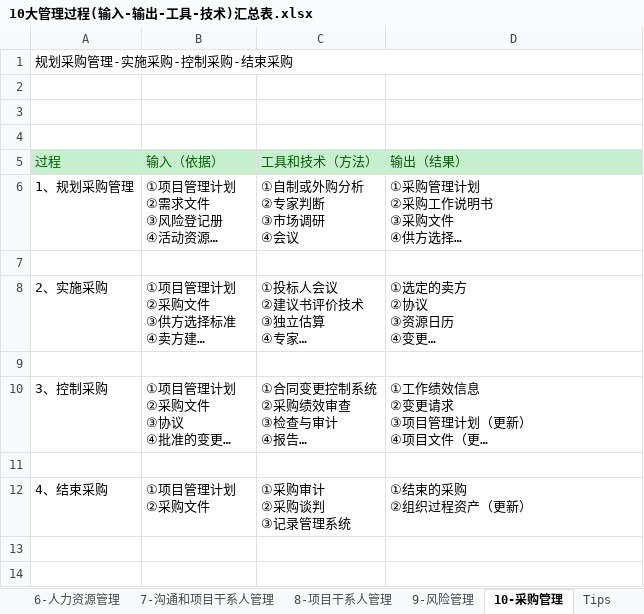
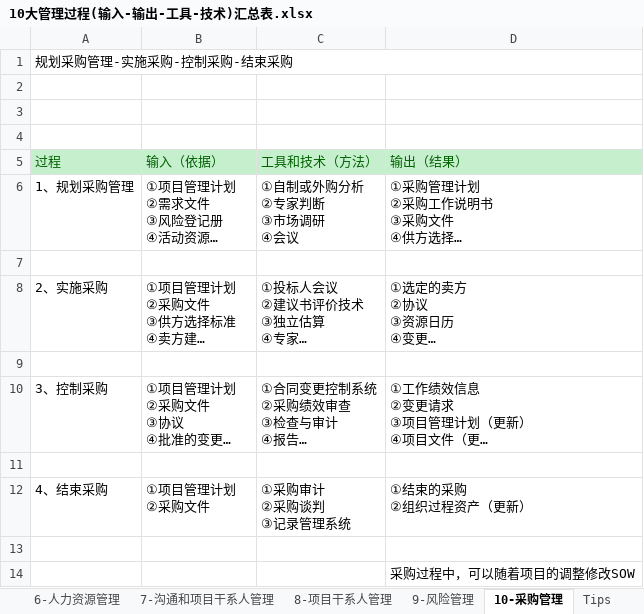
Before and after one commit to MagicXStudio/RuanKao, an Excel workbook: 系统集成项目管理工程师/10大管理过程(输入-输出-工具-技术)汇总表.xlsx, sheet 10-采购管理, drawn as a sheet; long unchanged cells end in …; values as stored, in another font and other column widths than the file's, no borders; the diff names each change by its address in the sheet, - before the commit and + after, or states it on an @@ line.

```diff
--- a/系统集成项目管理工程师/10大管理过程(输入-输出-工具-技术)汇总表.xlsx (sheet 10-采购管理)
+++ b/系统集成项目管理工程师/10大管理过程(输入-输出-工具-技术)汇总表.xlsx (sheet 10-采购管理)
+row 13: (empty)
+row 14:  |  |  | 采购过程中，可以随着项目的调整修改SOW
```
Also changed, not shown: sheet Tips, sheet 6-人力资源管理, sheet 7-沟通和项目干系人管理, sheet 2-范围管理, sheet 8-项目干系人管理, 3 other files.
